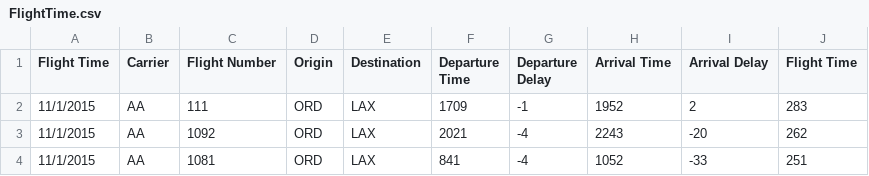
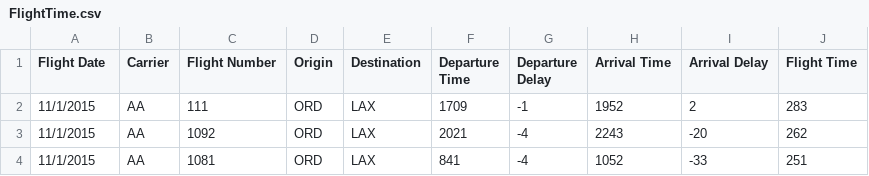
Before and after one commit to Marius-Juston/IE-300, a CSV file: CASE STUDY FASTEST AIRLINES (PART 1)/FlightTime.csv, drawn as a sheet; only a part is shown.

Commit message:
fixed csv header name

```diff
--- a/CASE STUDY FASTEST AIRLINES (PART 1)/FlightTime.csv
+++ b/CASE STUDY FASTEST AIRLINES (PART 1)/FlightTime.csv
@@ -1,2 +1,2 @@
-Flight Time,Carrier,Flight Number,Origin,Destination,Departure Time,Departure Delay,Arrival Time,Arrival Delay,Flight Time
+Flight Date,Carrier,Flight Number,Origin,Destination,Departure Time,Departure Delay,Arrival Time,Arrival Delay,Flight Time
 11/1/2015,AA,111,ORD,LAX,1709,-1,1952,2,283
```
